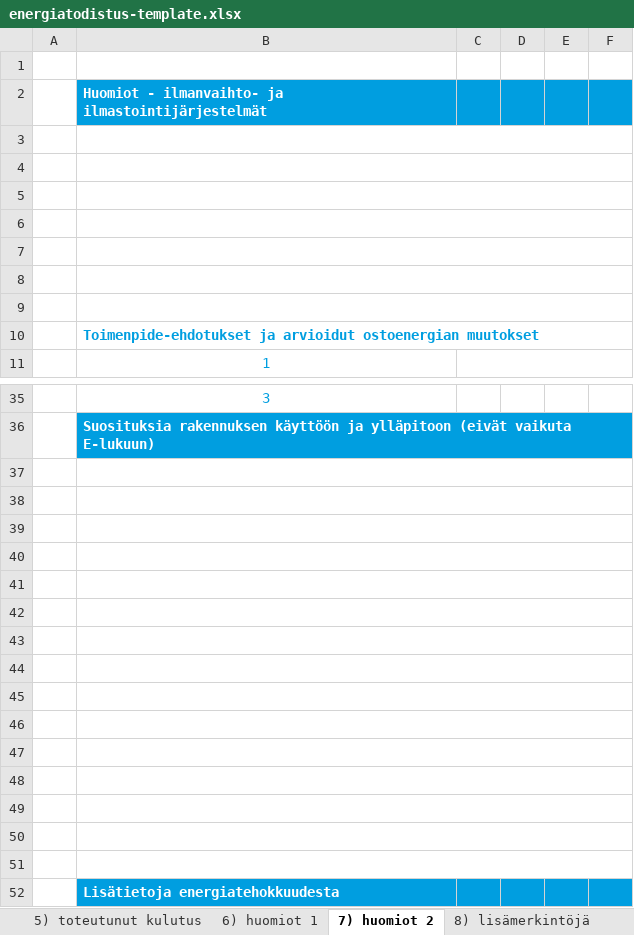
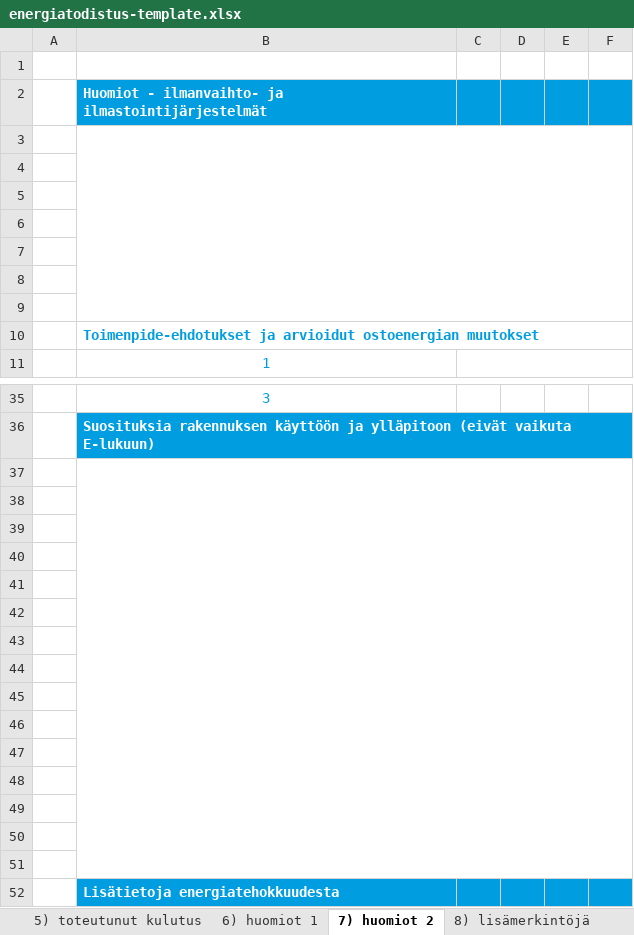
Before and after one commit to solita/etp-core, an Excel workbook: etp-backend/src/main/resources/energiatodistus-template.xlsx, sheet 7) huomiot 2, drawn as a sheet; only a part is shown, gaps mark what is left out; values as stored, in another font and other column widths than the file's, no borders; charts and pictures and conditional formats not drawn; the diff covers the shown part only; the diff names each change by its address in the sheet, - before the commit and + after, or states it on an @@ line.

Commit message:
Split, merge, align and wrap large text cells in xlsx template

```diff
--- a/etp-backend/src/main/resources/energiatodistus-template.xlsx (sheet 7) huomiot 2)
+++ b/etp-backend/src/main/resources/energiatodistus-template.xlsx (sheet 7) huomiot 2)
-B3:F3 merged
+B3:F9 merged
-B4:F4 merged
-B5:F5 merged
-B6:F6 merged
-B7:F7 merged
-B8:F8 merged
-B9:F9 merged
-B37:F37 merged
+B37:F51 merged
-B38:F38 merged
-B39:F39 merged
-B40:F40 merged
-B41:F41 merged
-B42:F42 merged
-B43:F43 merged
-B44:F44 merged
-B45:F45 merged
-B46:F46 merged
-B47:F47 merged
-B48:F48 merged
-B49:F49 merged
-B50:F50 merged
-B51:F51 merged
```
Also changed, not shown: merged cells elsewhere in this sheet, sheet 6) huomiot 1, sheet 1) etusivu, charts or pictures.
